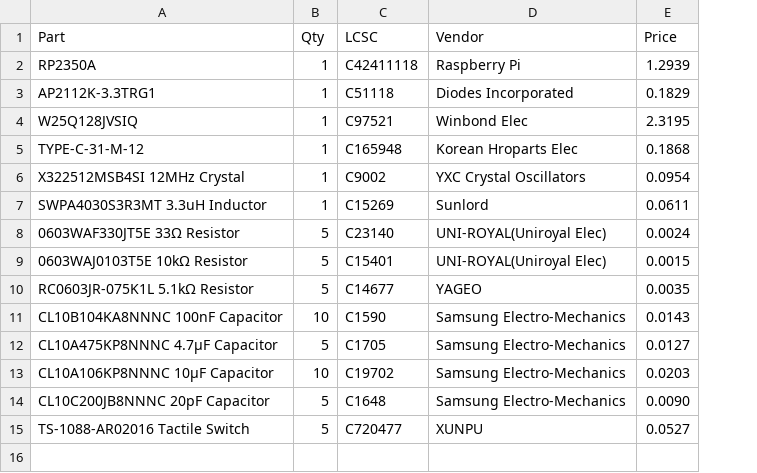
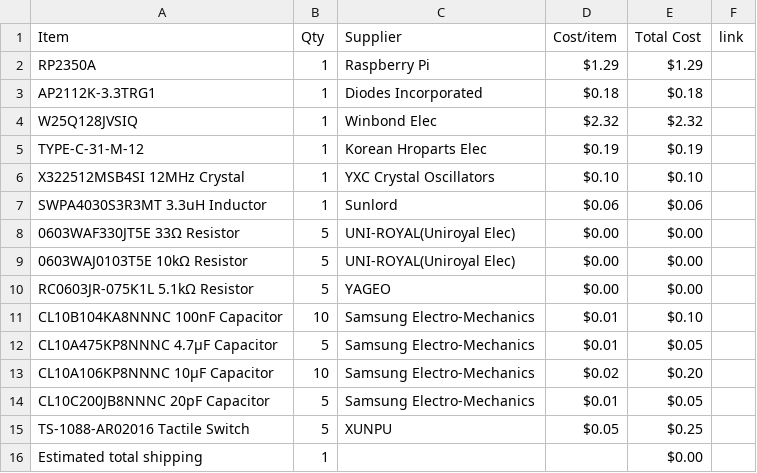
Before and after one commit to Candlc3/Homemade-devboard, a CSV file: BOM.csv, drawn as a sheet; removed rows and columns are numbered as before the commit, all else as after; the diff names each change by its address in the sheet, - before the commit and + after, or states it on an @@ line.

Commit message:
Sync custom devboard (literally) from Half Life

```diff
--- a/BOM.csv
+++ b/BOM.csv
-column C, rows 2-15: C42411118 | C51118 | C97521 | C165948 | C9002 | C15269 | C23140 | C15401 | C14677 | C1590 | C1705 | C19702 | C1648 | C720477
-column E, rows 2-15: 1.2939 | 0.1829 | 2.3195 | 0.1868 | 0.0954 | 0.0611 | 0.0024 | 0.0015 | 0.0035 | 0.0143 | 0.0127 | 0.0203 | 0.0090 | 0.0527
+column D, rows 2-15: $1.29 | $0.18 | $2.32 | $0.19 | $0.10 | $0.06 | $0.00 | $0.00 | $0.00 | $0.01 | $0.01 | $0.02 | $0.01 | $0.05
+column E, rows 2-15: $1.29 | $0.18 | $2.32 | $0.19 | $0.10 | $0.06 | $0.00 | $0.00 | $0.00 | $0.10 | $0.05 | $0.20 | $0.05 | $0.25
+column F, empty
-row 1: Part | Qty | LCSC | Vendor | Price
+row 1: Item | Qty | Supplier | Cost/item | Total Cost | link
+row 16: Estimated total shipping | 1 |  |  | $0.00
```
